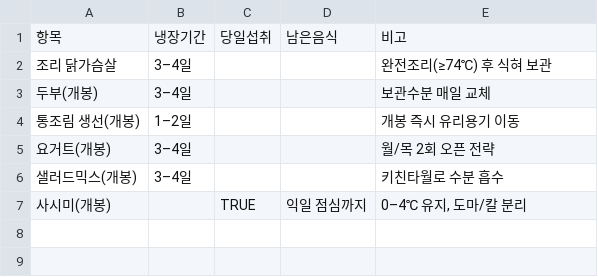
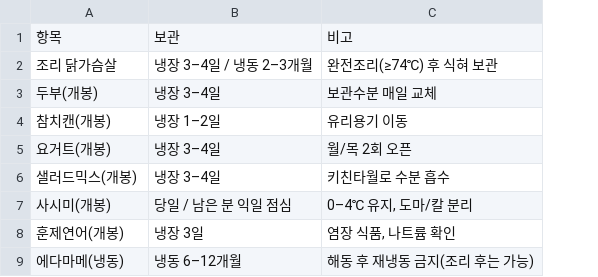
Before and after one commit to cocoroac/longevity-diet, a CSV file: doc/data/shelf_life.csv, drawn as a sheet; removed rows and columns are numbered as before the commit, all else as after; the diff names each change by its address in the sheet, - before the commit and + after, or states it on an @@ line.

```diff
--- a/doc/data/shelf_life.csv
+++ b/doc/data/shelf_life.csv
-column B, rows 1-3: 냉장기간 | 3–4일 | 3–4일; rows 5-6: 3–4일 | 3–4일
-column C, row 1: 당일섭취; row 7: TRUE
-column D, row 1: 남은음식; row 7: 익일 점심까지
+column B, rows 1-3: 보관 | 냉장 3–4일 / 냉동 2–3개월 | 냉장 3–4일; rows 5-7: 냉장 3–4일 | 냉장 3–4일 | 당일 / 남은 분 익일 점심
-row 4: 통조림 생선(개봉) | 1–2일 |  |  | 개봉 즉시 유리용기 이동
+row 4: 참치캔(개봉) | 냉장 1–2일 | 유리용기 이동
-C5: 월/목 2회 오픈 전략
+C5: 월/목 2회 오픈
+row 8: 훈제연어(개봉) | 냉장 3일 | 염장 식품, 나트륨 확인
+row 9: 에다마메(냉동) | 냉동 6–12개월 | 해동 후 재냉동 금지(조리 후는 가능)
```
Also changed, not shown: doc/data/calendar_28d.csv, doc/data/ops_guide.csv, 5 other files.
